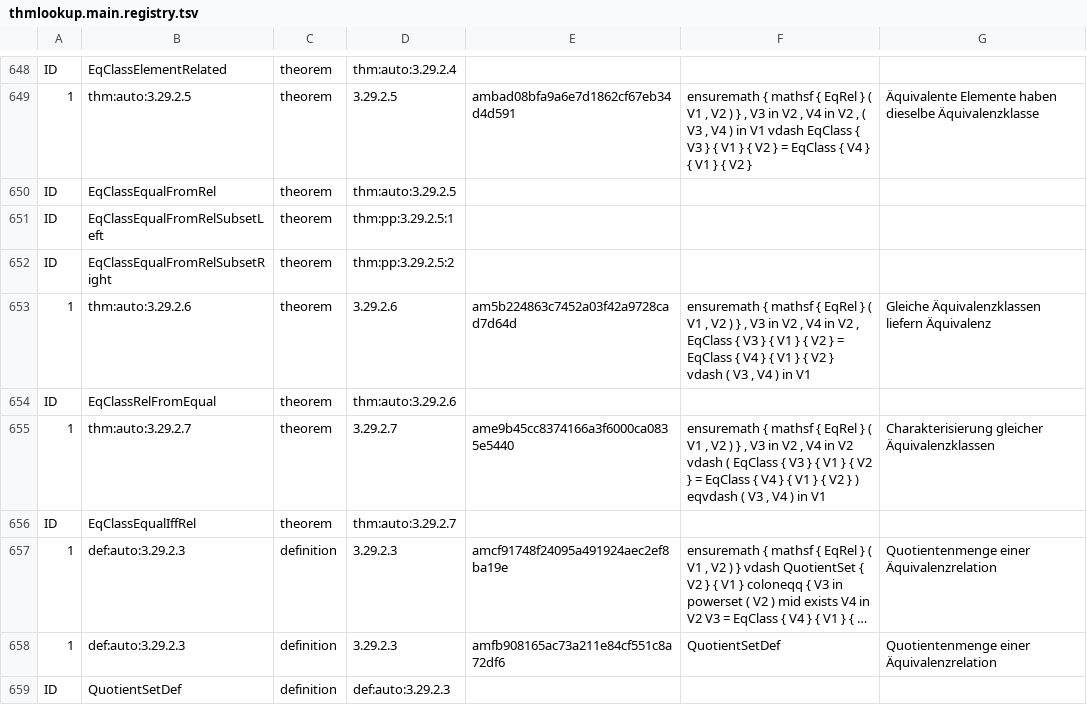
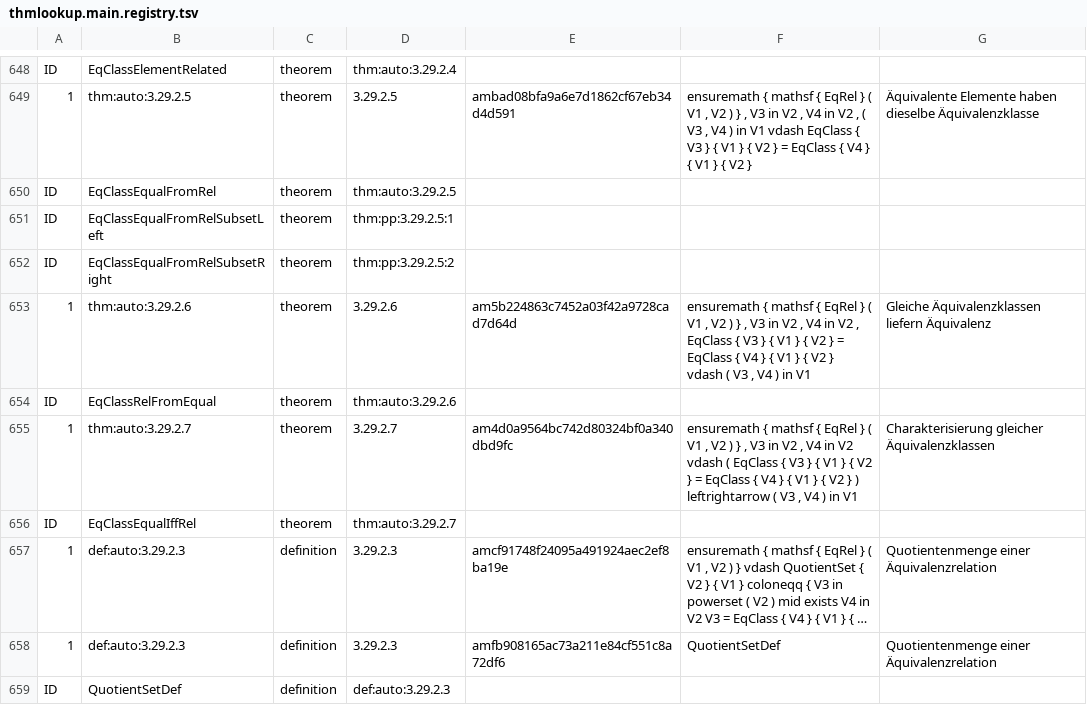
Before and after one commit to Losbarthos/Die-Grundlagen-der-Mathematik, a TSV file: thmlookup.main.registry.tsv, drawn as a sheet; only a part is shown, gaps mark what is left out; long unchanged cells end in ….

```diff
--- a/thmlookup.main.registry.tsv
+++ b/thmlookup.main.registry.tsv
@@ -654,3 +654,3 @@ ID	EqClassEqualFromRelSubsetRight	theorem	thm:pp:3.29.2.5:2
 ID	EqClassRelFromEqual	theorem	thm:auto:3.29.2.6
-1	thm:auto:3.29.2.7	theorem	3.29.2.7	ame9b45cc8374166a3f6000ca0835e5440	ensuremath { mathsf { EqRel } ( V1 , V2 ) } , V3 in V2 , V4 in V2 vdash ( EqClass { V3 } { V1 } { V2 } = EqClass { V4 } { V1 } { V2 } ) eqvdash ( V3 , V4 ) in V1	Charakterisierung gleicher Äquivalenzklassen
+1	thm:auto:3.29.2.7	theorem	3.29.2.7	am4d0a9564bc742d80324bf0a340dbd9fc	ensuremath { mathsf { EqRel } ( V1 , V2 ) } , V3 in V2 , V4 in V2 vdash ( EqClass { V3 } { V1 } { V2 } = EqClass { V4 } { V1 } { V2 } ) leftrightarrow ( V3 , V4 ) in V1	Charakterisierung gleicher Äquivalenzklassen
 ID	EqClassEqualIffRel	theorem	thm:auto:3.29.2.7
```
Also changed, not shown: 4 other files.
